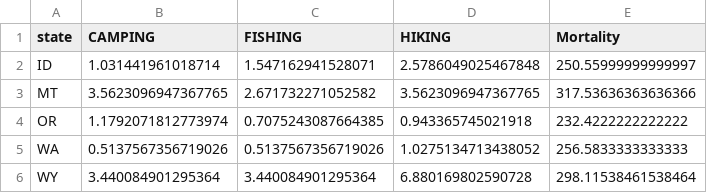
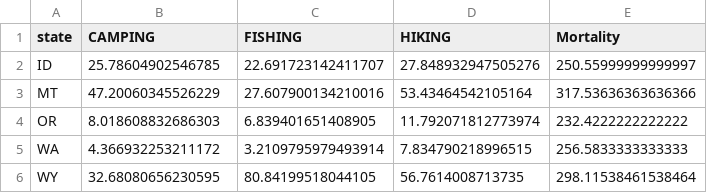
Before and after one commit to meilinli123/eco395m-MidtermProject, a CSV file: data/sample_result.csv, drawn as a sheet.

```diff
--- a/data/sample_result.csv
+++ b/data/sample_result.csv
@@ -1,6 +1,6 @@
 state,CAMPING,FISHING,HIKING,Mortality
-ID,1.031441961018714,1.547162941528071,2.5786049025467848,250.55999999999997
-MT,3.5623096947367765,2.671732271052582,3.5623096947367765,317.53636363636366
-OR,1.1792071812773974,0.7075243087664385,0.943365745021918,232.4222222222222
-WA,0.5137567356719026,0.5137567356719026,1.0275134713438052,256.5833333333333
-WY,3.440084901295364,3.440084901295364,6.880169802590728,298.11538461538464
+ID,25.78604902546785,22.691723142411707,27.848932947505276,250.55999999999997
+MT,47.20060345526229,27.607900134210016,53.43464542105164,317.53636363636366
+OR,8.018608832686303,6.839401651408905,11.792071812773974,232.4222222222222
+WA,4.366932253211172,3.2109795979493914,7.834790218996515,256.5833333333333
+WY,32.68080656230595,80.84199518044105,56.7614008713735,298.11538461538464
```
Also changed, not shown: 7 other files.
